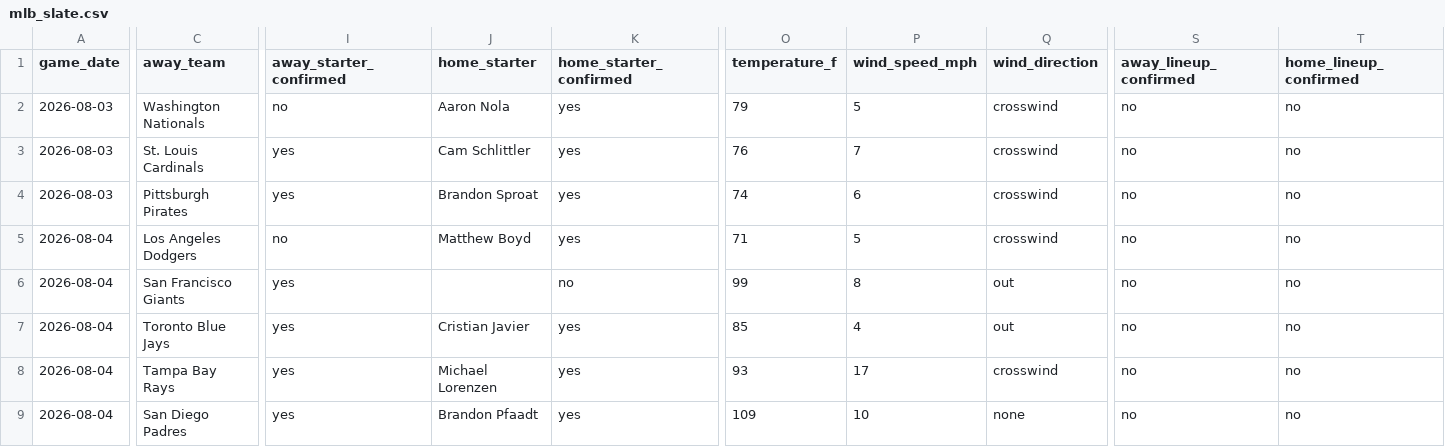
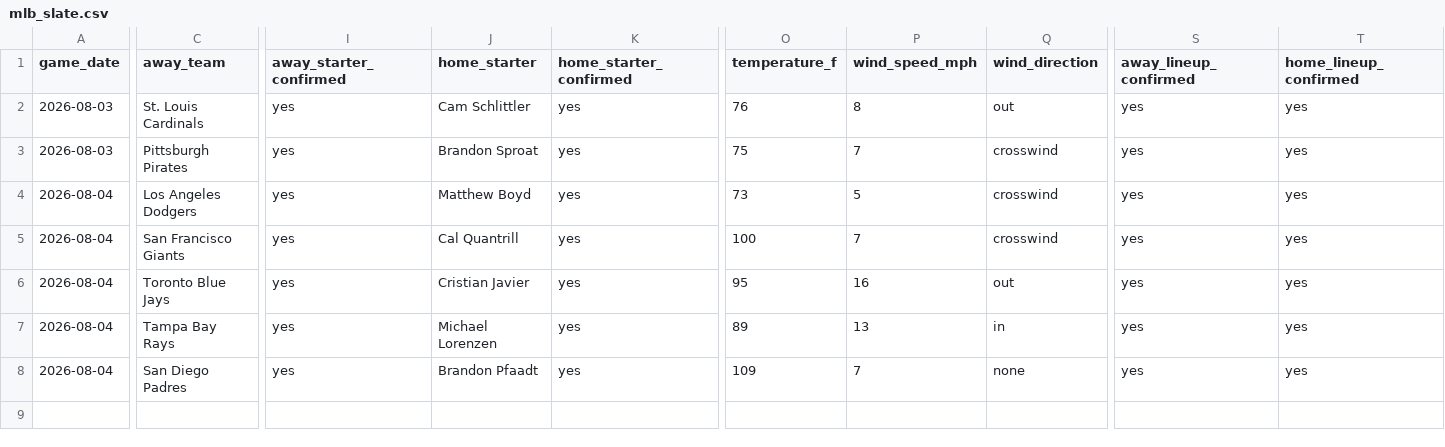
Before and after one commit to ceddto100/Kelly-s-Criterion-calculator, a CSV file: frontend/public/stats/mlb/mlb_slate.csv, drawn as a sheet; only a part is shown, gaps mark what is left out; removed rows and columns are numbered as before the commit, all else as after; rows hold the shown columns only; the diff covers the shown part only; the diff names each change by its address in the sheet, - before the commit and + after, or states it on an @@ line.

```diff
--- a/frontend/public/stats/mlb/mlb_slate.csv
+++ b/frontend/public/stats/mlb/mlb_slate.csv
-row 2: 2026-08-03 | Washington Nationals | no | Aaron Nola | yes | 79 | 5 | crosswind | no | no
-P2 (wind_speed_mph): 7
+P2 (wind_speed_mph): 8
-Q2 (wind_direction): crosswind
+Q2 (wind_direction): out
-S2:S8 (away_lineup_confirmed): no
+S2:S8 (away_lineup_confirmed): yes
-T2:T8 (home_lineup_confirmed): no
+T2:T8 (home_lineup_confirmed): yes
-O3 (temperature_f): 74
+O3 (temperature_f): 75
-P3 (wind_speed_mph): 6
+P3 (wind_speed_mph): 7
-I4 (away_starter_confirmed): no
+I4 (away_starter_confirmed): yes
-O4 (temperature_f): 71
+O4 (temperature_f): 73
-J5 (home_starter): (empty)
+J5 (home_starter): Cal Quantrill
-K5 (home_starter_confirmed): no
+K5 (home_starter_confirmed): yes
-O5 (temperature_f): 99
+O5 (temperature_f): 100
-P5 (wind_speed_mph): 8
+P5 (wind_speed_mph): 7
-Q5 (wind_direction): out
+Q5 (wind_direction): crosswind
-O6 (temperature_f): 85
+O6 (temperature_f): 95
-P6 (wind_speed_mph): 4
+P6 (wind_speed_mph): 16
-O7 (temperature_f): 93
+O7 (temperature_f): 89
-P7 (wind_speed_mph): 17
+P7 (wind_speed_mph): 13
-Q7 (wind_direction): crosswind
+Q7 (wind_direction): in
-P8 (wind_speed_mph): 10
+P8 (wind_speed_mph): 7
```
Also changed, not shown: 1 edited cell elsewhere in this file, frontend/public/stats/mlb/mlb_bullpen.csv, frontend/public/stats/mlb/mlb_starters.csv, 3 other files.
